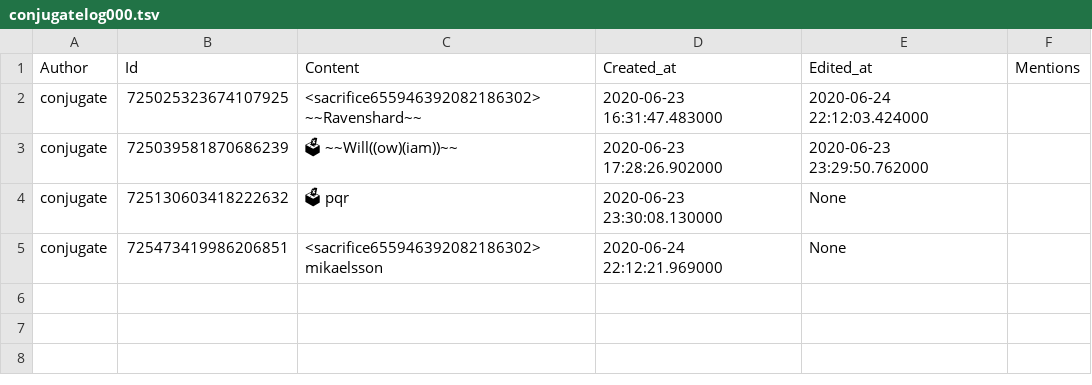
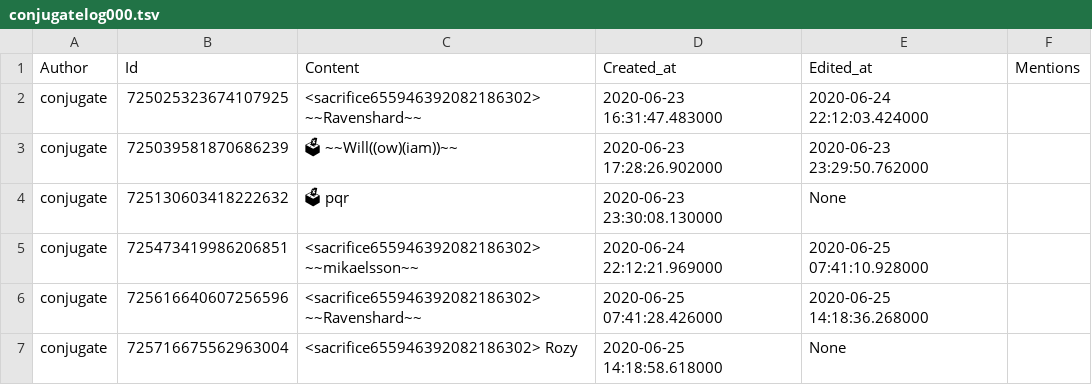
Before and after one commit to Ravenshard/shadowBot, a TSV file: log/Dominion (Card Game)/border-village-votes/conjugate/conjugatelog000.tsv, drawn as a sheet; the diff names each change by its address in the sheet, - before the commit and + after, or states it on an @@ line.

```diff
--- a/log/Dominion (Card Game)/border-village-votes/conjugate/conjugatelog000.tsv
+++ b/log/Dominion (Card Game)/border-village-votes/conjugate/conjugatelog000.tsv
-C5 (Content): <sacrifice655946392082186302> mikaelsson
+C5 (Content): <sacrifice655946392082186302> ~~mikaelsson~~
-E5 (Edited_at): None
+E5 (Edited_at): 2020-06-25 07:41:10.928000
+row 6: conjugate | 725616640607256596 | <sacrifice655946392082186302> ~~Ravenshard~~ | 2020-06-25 07:41:28.426000 | 2020-06-25 14:18:36.268000
+row 7: conjugate | 725716675562963004 | <sacrifice655946392082186302> Rozy | 2020-06-25 14:18:58.618000 | None
```
Also changed, not shown: log/Dominion (Card Game)/border-village-votes/Anders/Anderslog000.tsv, log/Dominion (Card Game)/border-village-votes/Bluey The Bear/Bluey The Bearlog000.tsv, 14 other files.
